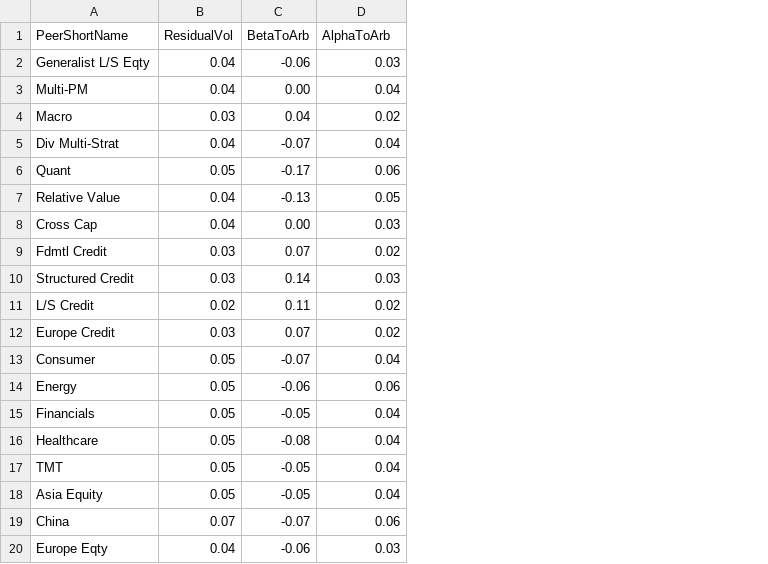
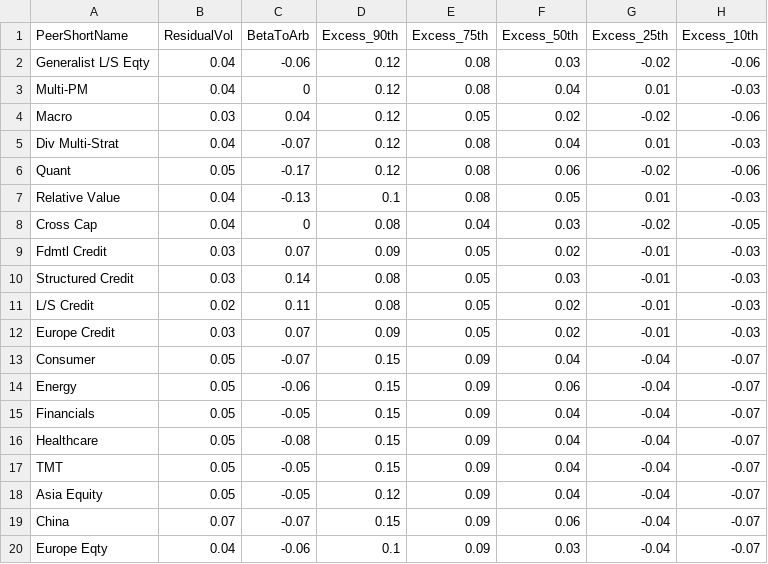
Before and after one commit to msmall-gcmlp/Gcm.InvestmentsReporting, a CSV file: AzureFunctions/_legacy/Reports/reports/performance_quality/fund_distribution_simulator/peer_residual_expectations.csv, drawn as a sheet; addresses are those after the commit; the diff names each change by its address in the sheet, - before the commit and + after, or states it on an @@ line.

```diff
--- a/AzureFunctions/_legacy/Reports/reports/performance_quality/fund_distribution_simulator/peer_residual_expectations.csv
+++ b/AzureFunctions/_legacy/Reports/reports/performance_quality/fund_distribution_simulator/peer_residual_expectations.csv
+column D (Excess_90th), rows 2-20: 0.12 | 0.12 | 0.12 | 0.12 | 0.12 | 0.1 | 0.08 | 0.09 | 0.08 | 0.08 | 0.09 | 0.15 | 0.15 | 0.15 | 0.15 | 0.15 | 0.12 | 0.15 | 0.1
+column E (Excess_75th), rows 2-20: 0.08 | 0.08 | 0.05 | 0.08 | 0.08 | 0.08 | 0.04 | 0.05 | 0.05 | 0.05 | 0.05 | 0.09 | 0.09 | 0.09 | 0.09 | 0.09 | 0.09 | 0.09 | 0.09
+column G (Excess_25th), rows 2-20: -0.02 | 0.01 | -0.02 | 0.01 | -0.02 | 0.01 | -0.02 | -0.01 | -0.01 | -0.01 | -0.01 | -0.04 | -0.04 | -0.04 | -0.04 | -0.04 | -0.04 | -0.04 | -0.04
+column H (Excess_10th), rows 2-20: -0.06 | -0.03 | -0.06 | -0.03 | -0.06 | -0.03 | -0.05 | -0.03 | -0.03 | -0.03 | -0.03 | -0.07 | -0.07 | -0.07 | -0.07 | -0.07 | -0.07 | -0.07 | -0.07
-F1: AlphaToArb
+F1: Excess_50th
-C3 (BetaToArb): 0.00
+C3 (BetaToArb): 0
-C8 (BetaToArb): 0.00
+C8 (BetaToArb): 0
```
Also changed, not shown: 9 other files.
